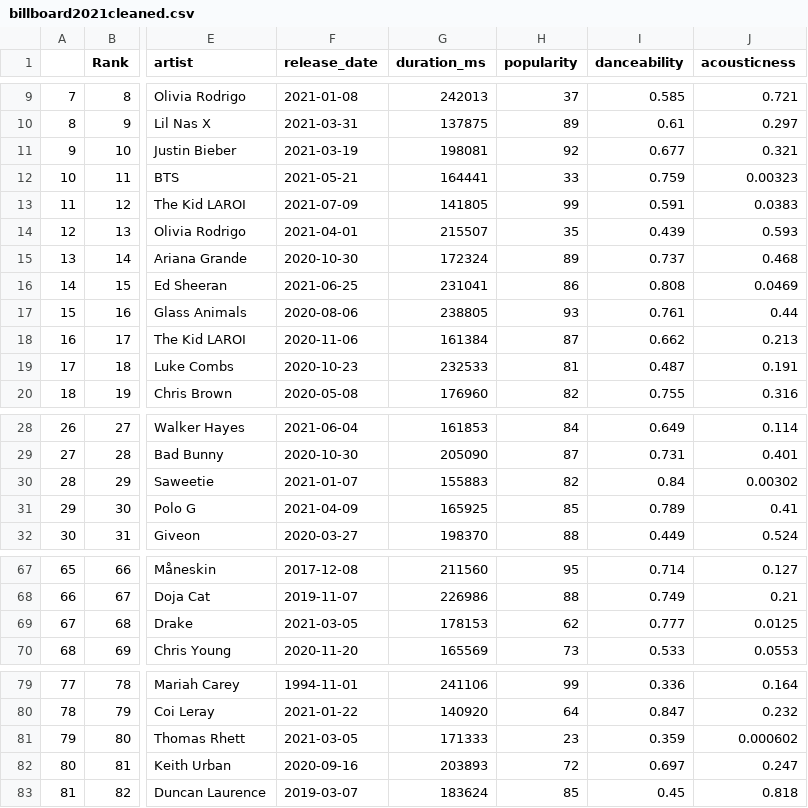
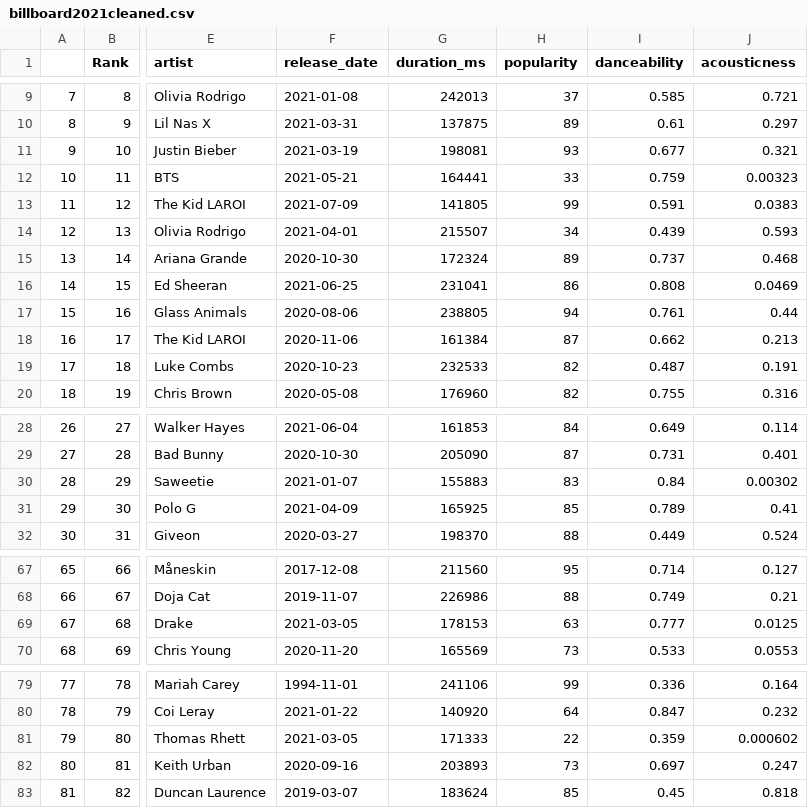
Before and after one commit to mbod/comm318_F21_Project_Group2, a CSV file: data/Clean/billboard2021cleaned.csv, drawn as a sheet; only a part is shown, gaps mark what is left out; the diff names each change by its address in the sheet, - before the commit and + after, or states it on an @@ line.

```diff
--- a/data/Clean/billboard2021cleaned.csv
+++ b/data/Clean/billboard2021cleaned.csv
-H11 (popularity): 92
+H11 (popularity): 93
-H14 (popularity): 35
+H14 (popularity): 34
-H17 (popularity): 93
+H17 (popularity): 94
-H19 (popularity): 81
+H19 (popularity): 82
-H30 (popularity): 82
+H30 (popularity): 83
-H69 (popularity): 62
+H69 (popularity): 63
-H81 (popularity): 23
+H81 (popularity): 22
-H82 (popularity): 72
+H82 (popularity): 73
```
Also changed, not shown: data/Clean/billboard2017cleaned.csv, data/Clean/billboard2020cleaned.csv, 20 other files.
